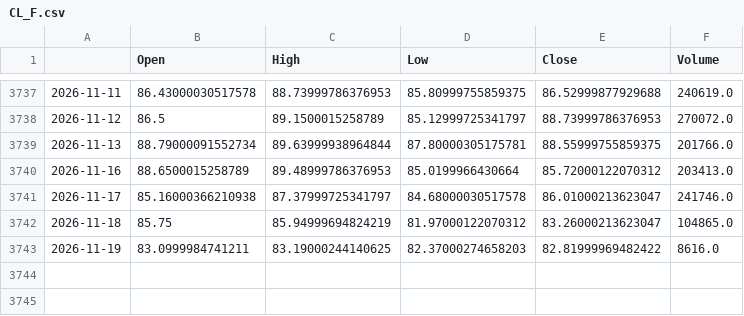
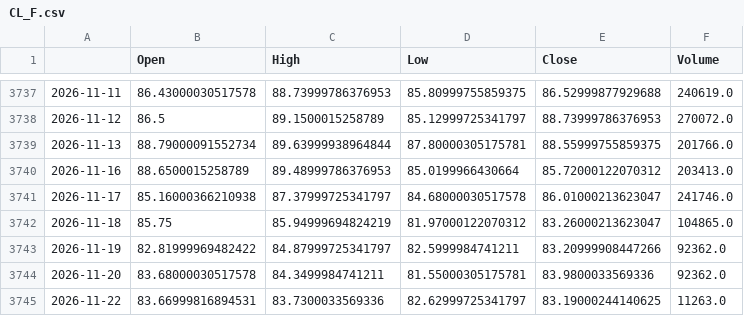
Before and after one commit to matsumusota37-lab/nikkei-predictor, a CSV file: data/CL_F.csv, drawn as a sheet; only a part is shown, gaps mark what is left out.

```diff
--- a/data/CL_F.csv
+++ b/data/CL_F.csv
@@ -3742,2 +3742,4 @@
 2026-11-18,85.75,85.94999694824219,81.97000122070312,83.26000213623047,104865.0
-2026-11-19,83.0999984741211,83.19000244140625,82.37000274658203,82.81999969482422,8616.0
+2026-11-19,82.81999969482422,84.87999725341797,82.5999984741211,83.20999908447266,92362.0
+2026-11-20,83.68000030517578,84.3499984741211,81.55000305175781,83.9800033569336,92362.0
+2026-11-22,83.66999816894531,83.7300033569336,82.62999725341797,83.19000244140625,11263.0
```
Also changed, not shown: data/EURJPY_X.csv, data/GC_F.csv, 17 other files.
